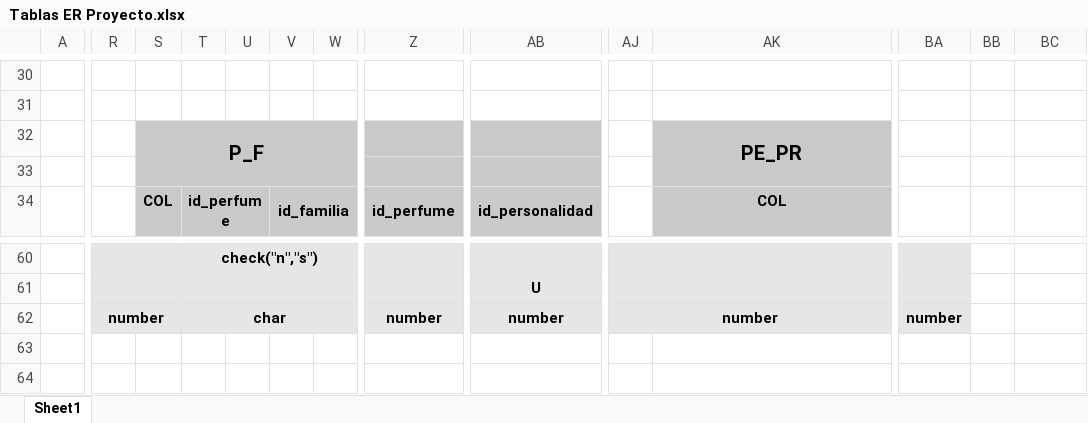
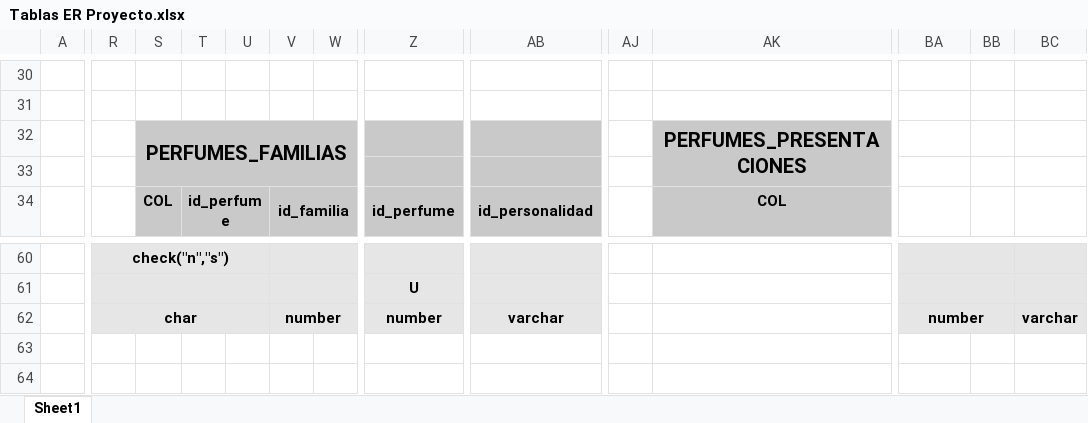
Before and after one commit to rsca7213/SBD1-Perfumeria, an Excel workbook: Documentos Entrega 1/Tablas ER Proyecto.xlsx, sheet Sheet1, drawn as a sheet; only a part is shown, gaps mark what is left out; values as stored, in another font and other column widths than the file's, no borders; removed rows and columns are numbered as before the commit, all else as after; rows hold the shown columns only; the diff covers the shown part only; the diff names each change by its address in the sheet, - before the commit and + after, or states it on an @@ line.

```diff
--- a/Documentos Entrega 1/Tablas ER Proyecto.xlsx (sheet Sheet1)
+++ b/Documentos Entrega 1/Tablas ER Proyecto.xlsx (sheet Sheet1)
-row 32:  |  | P_F |  |  |  |  |  |  |  | PE_PR
+row 32:  |  | PERFUMES_FAMILIAS |  |  |  |  |  |  |  | PERFUMES_PRESENTACIONES
-R60: (empty)
+R60: check("n","s")
-R60:S60 merged
+R60:U60 merged
-T60: check("n","s")
+T60: (empty)
-T60:W60 merged
+V60:W60 merged
-AJ60:AK62 fill: #E7E6E6
+AJ60:AK62 fill: none
-AJ60:AK60 merged
+BA60:BB60 merged
-BB60:BC62 fill: none
+BB60:BC62 fill: #E7E6E6
-R61:S61 merged
+R61:U61 merged
-T61:W61 merged
+V61:W61 merged
-Z61: (empty)
+Z61: U
-AB61: U
+AB61: (empty)
-AJ61:AK61 merged
+BA61:BB61 merged
-R62: number
+R62: char
-R62:S62 merged
+R62:U62 merged
-T62: char
+T62: (empty)
-T62:W62 merged
-V62: (empty)
+V62: number
+V62:W62 merged
-AB62: number
+AB62: varchar
-AJ62: number
+AJ62: (empty)
-AJ62:AK62 merged
+BA62:BB62 merged
-BC62: (empty)
+BC62: varchar
```
Also changed, not shown: 1 added row, 1 removed row, 10 edited cells, cell formats and merged cells elsewhere in this sheet, 4 other files.
